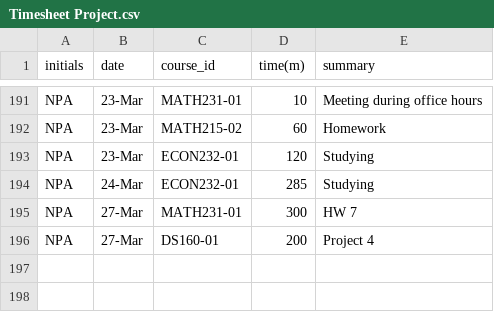
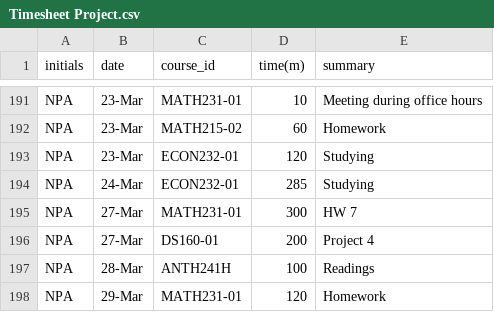
Before and after one commit to TheNatureWarrior/NPA_Timesheet_Project, a CSV file: Timesheet Project.csv, drawn as a sheet; only a part is shown, gaps mark what is left out.

Commit message:
Update Timesheet Project.csv

```diff
--- a/Timesheet Project.csv
+++ b/Timesheet Project.csv
@@ -196 +196,3 @@ NPA,27-Mar,MATH231-01,300,HW 7
 NPA,27-Mar,DS160-01,200,Project 4
+NPA,28-Mar,ANTH241H,100,Readings
+NPA,29-Mar,MATH231-01,120,Homework
```
